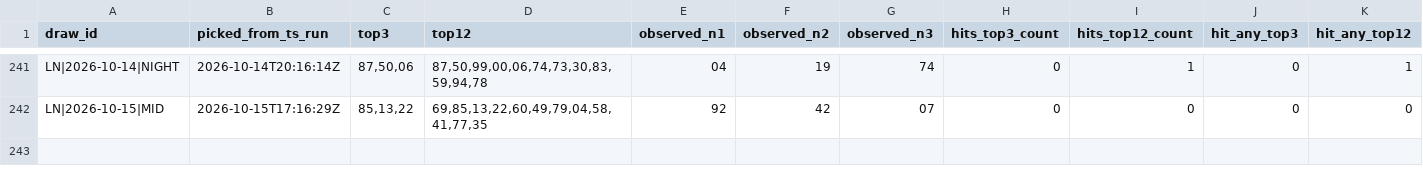
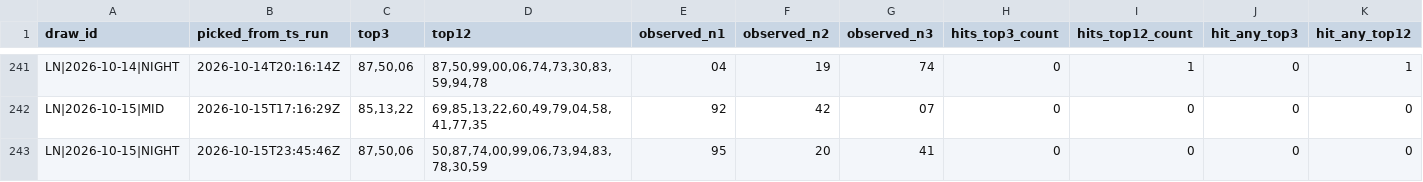
Before and after one commit to carbosota1/LOTERIA-NACIONAL-2, a CSV file: data/alert_performance_log.csv, drawn as a sheet; only a part is shown, gaps mark what is left out; rows hold the shown columns only; the diff names each change by its address in the sheet, - before the commit and + after, or states it on an @@ line.

```diff
--- a/data/alert_performance_log.csv
+++ b/data/alert_performance_log.csv
+row 243: LN|2026-10-15|NIGHT | 2026-10-15T23:45:46Z | 87,50,06 | 50,87,74,00,99,06,73,94,83,78,30,59 | 95 | 20 | 41 | 0 | 0 | 0 | 0
```
